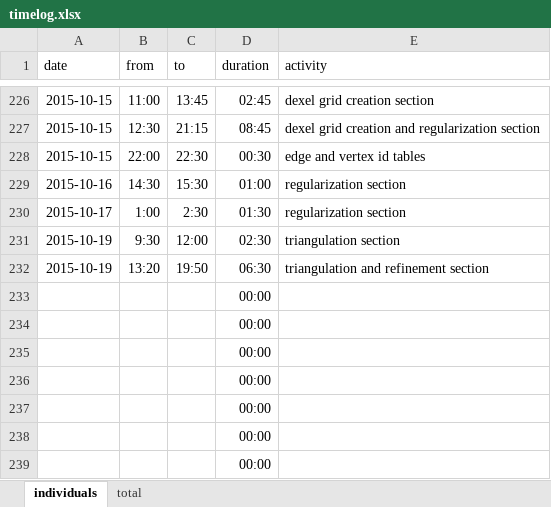
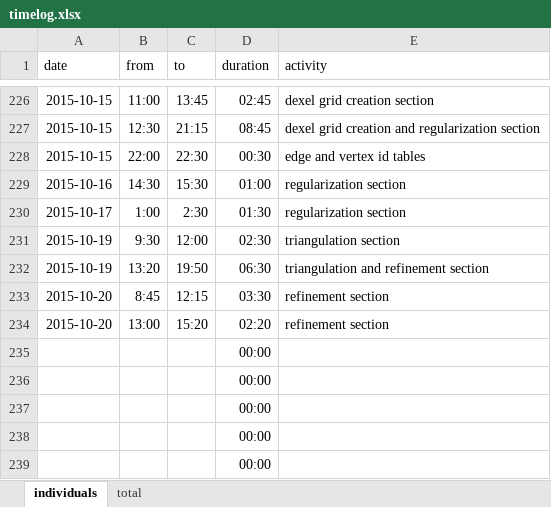
Before and after one commit to bernhardmgruber/master_thesis, an Excel workbook: documents/timelog.xlsx, sheet individuals, drawn as a sheet; only a part is shown, gaps mark what is left out; values as stored, in another font and other column widths than the file's, no borders; removed rows and columns are numbered as before the commit, all else as after; the diff names each change by its address in the sheet, - before the commit and + after, or states it on an @@ line.

Commit message:
timelog

```diff
--- a/documents/timelog.xlsx (sheet individuals)
+++ b/documents/timelog.xlsx (sheet individuals)
-row 233:  |  |  | 00:00
-row 234:  |  |  | 00:00
+row 233: 2015-10-20 | 8:45 | 12:15 | 03:30 | refinement section
+row 234: 2015-10-20 | 13:00 | 15:20 | 02:20 | refinement section
```
Also changed, not shown: sheet total.
